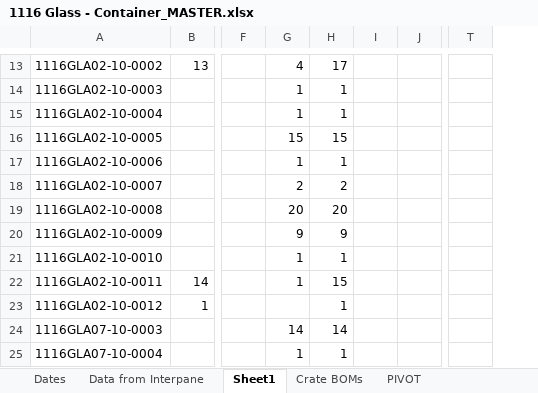
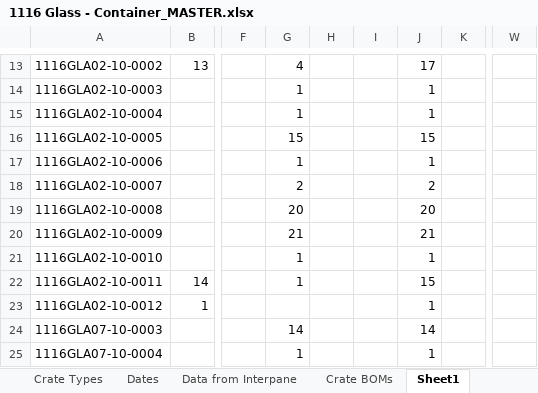
Before and after one commit to NHFAnalytics/1116GlassCrateCalculator, an Excel workbook: 1116 Glass - Container_MASTER.xlsx, sheet Sheet1, drawn as a sheet; only a part is shown, gaps mark what is left out; values as stored, in another font and other column widths than the file's, no borders; removed rows and columns are numbered as before the commit, all else as after; the diff covers the shown part only; the diff names each change by its address in the sheet, - before the commit and + after, or states it on an @@ line.

```diff
--- a/1116 Glass - Container_MASTER.xlsx (sheet Sheet1)
+++ b/1116 Glass - Container_MASTER.xlsx (sheet Sheet1)
@@ sheet tab unhidden: Crate Types @@
@@ sheet tab order changed: Crate Types | Dates | Data from Interpane | Crate BOMs | Sheet1 @@
+column H, empty
+column I, empty
-column J, empty
-column T, empty
+column W, empty
-G20: 9
+G20: 21
-J20: 9
+J20: 21
```
Also changed, not shown: 23 edited cells elsewhere in this sheet, sheet Crate BOMs, sheet Data from Interpane, sheet PIVOT, sheet Dates, other sheet tabs, formulas that keep their value, 3 other files.
